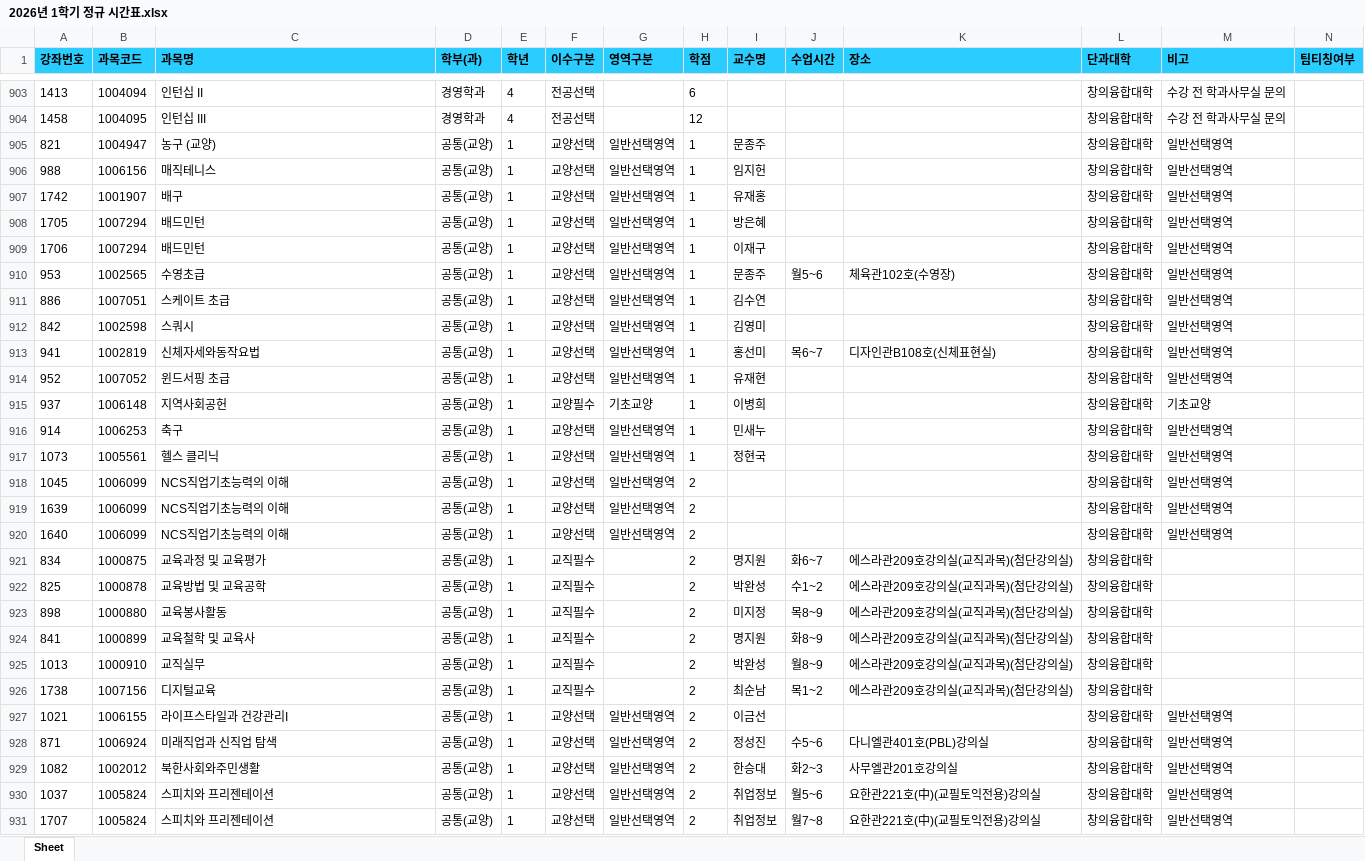
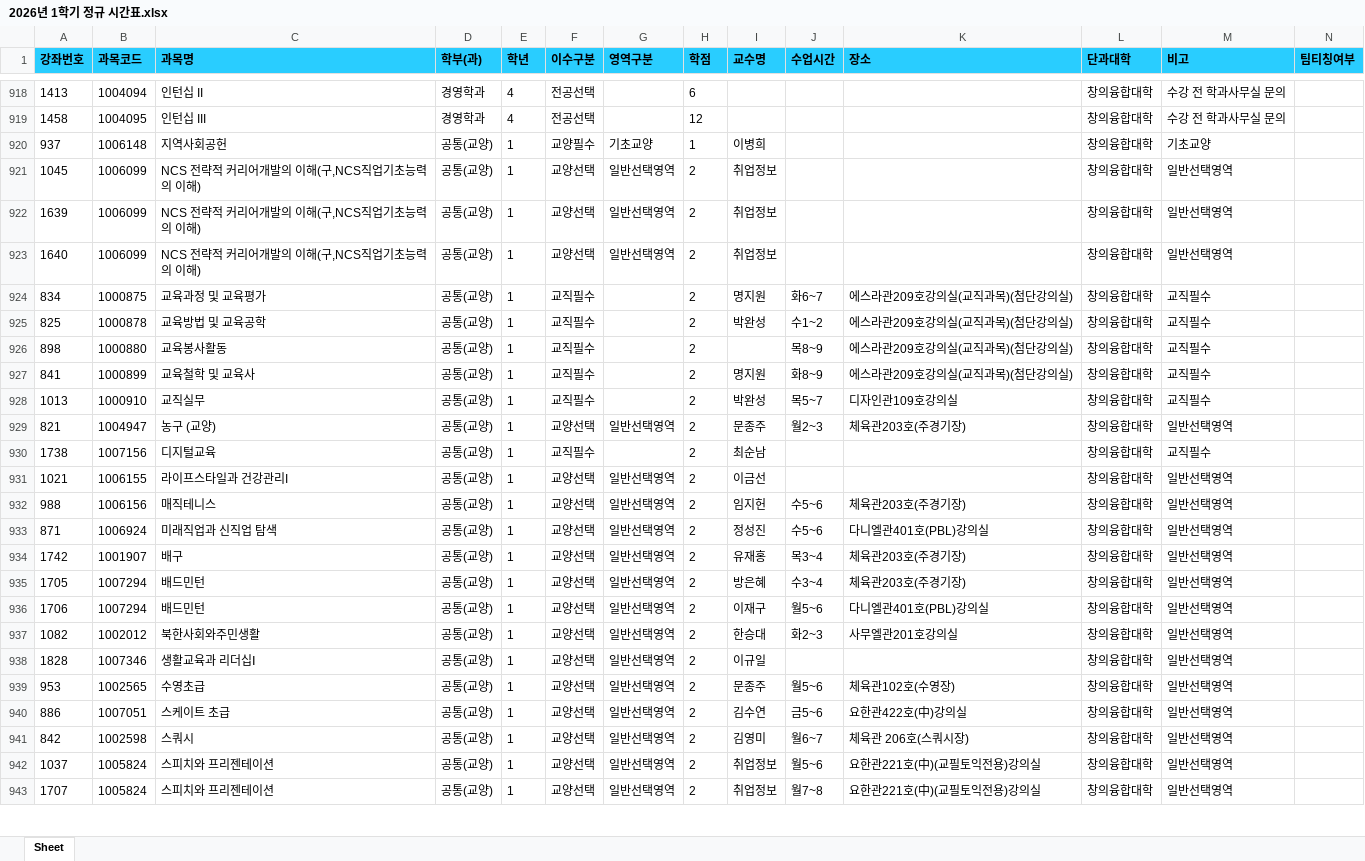
Before and after one commit to syu-kr/lecture.syu.kr-everytime, an Excel workbook: data/2026년 1학기 정규 시간표.xlsx, sheet Sheet, drawn as a sheet; only a part is shown, gaps mark what is left out; values as stored, in another font and other column widths than the file's, no borders; removed rows and columns are numbered as before the commit, all else as after; the diff covers the shown part only; the diff names each change by its address in the sheet, - before the commit and + after, or states it on an @@ line.

Commit message:
chore(data): add 2026-1 data files ('26.01.14)

```diff
--- a/data/2026년 1학기 정규 시간표.xlsx (sheet Sheet)
+++ b/data/2026년 1학기 정규 시간표.xlsx (sheet Sheet)
-row 905: 821 | 1004947 | 농구 (교양) | 공통(교양) | 1 | 교양선택 | 일반선택영역 | 1 | 문종주 |  |  | 창의융합대학 | 일반선택영역
-row 906: 988 | 1006156 | 매직테니스 | 공통(교양) | 1 | 교양선택 | 일반선택영역 | 1 | 임지헌 |  |  | 창의융합대학 | 일반선택영역
-row 907: 1742 | 1001907 | 배구 | 공통(교양) | 1 | 교양선택 | 일반선택영역 | 1 | 유재홍 |  |  | 창의융합대학 | 일반선택영역
-row 908: 1705 | 1007294 | 배드민턴 | 공통(교양) | 1 | 교양선택 | 일반선택영역 | 1 | 방은혜 |  |  | 창의융합대학 | 일반선택영역
-row 909: 1706 | 1007294 | 배드민턴 | 공통(교양) | 1 | 교양선택 | 일반선택영역 | 1 | 이재구 |  |  | 창의융합대학 | 일반선택영역
-row 910: 953 | 1002565 | 수영초급 | 공통(교양) | 1 | 교양선택 | 일반선택영역 | 1 | 문종주 | 월5~6 | 체육관102호(수영장) | 창의융합대학 | 일반선택영역
-row 911: 886 | 1007051 | 스케이트 초급 | 공통(교양) | 1 | 교양선택 | 일반선택영역 | 1 | 김수연 |  |  | 창의융합대학 | 일반선택영역
-row 912: 842 | 1002598 | 스쿼시 | 공통(교양) | 1 | 교양선택 | 일반선택영역 | 1 | 김영미 |  |  | 창의융합대학 | 일반선택영역
-row 913: 941 | 1002819 | 신체자세와동작요법 | 공통(교양) | 1 | 교양선택 | 일반선택영역 | 1 | 홍선미 | 목6~7 | 디자인관B108호(신체표현실) | 창의융합대학 | 일반선택영역
-row 914: 952 | 1007052 | 윈드서핑 초급 | 공통(교양) | 1 | 교양선택 | 일반선택영역 | 1 | 유재현 |  |  | 창의융합대학 | 일반선택영역
-row 916: 914 | 1006253 | 축구 | 공통(교양) | 1 | 교양선택 | 일반선택영역 | 1 | 민새누 |  |  | 창의융합대학 | 일반선택영역
-row 917: 1073 | 1005561 | 헬스 클리닉 | 공통(교양) | 1 | 교양선택 | 일반선택영역 | 1 | 정현국 |  |  | 창의융합대학 | 일반선택영역
-C921:C923 (과목명): NCS직업기초능력의 이해
+C921:C923 (과목명): NCS 전략적 커리어개발의 이해(구,NCS직업기초능력의 이해)
-I921:I923 (교수명): (empty)
+I921:I923 (교수명): 취업정보
-M924:M928 (비고): (empty)
+M924:M928 (비고): 교직필수
-I926 (교수명): 미지정
+I926 (교수명): (empty)
-J928 (수업시간): 월8~9
+J928 (수업시간): 목5~7
-K928 (장소): 에스라관209호강의실(교직과목)(첨단강의실)
+K928 (장소): 디자인관109호강의실
+row 929: 821 | 1004947 | 농구 (교양) | 공통(교양) | 1 | 교양선택 | 일반선택영역 | 2 | 문종주 | 월2~3 | 체육관203호(주경기장) | 창의융합대학 | 일반선택영역
-J930 (수업시간): 목1~2
+J930 (수업시간): (empty)
-K930 (장소): 에스라관209호강의실(교직과목)(첨단강의실)
+K930 (장소): (empty)
-M930 (비고): (empty)
+M930 (비고): 교직필수
+row 932: 988 | 1006156 | 매직테니스 | 공통(교양) | 1 | 교양선택 | 일반선택영역 | 2 | 임지헌 | 수5~6 | 체육관203호(주경기장) | 창의융합대학 | 일반선택영역
+row 934: 1742 | 1001907 | 배구 | 공통(교양) | 1 | 교양선택 | 일반선택영역 | 2 | 유재홍 | 목3~4 | 체육관203호(주경기장) | 창의융합대학 | 일반선택영역
+row 935: 1705 | 1007294 | 배드민턴 | 공통(교양) | 1 | 교양선택 | 일반선택영역 | 2 | 방은혜 | 수3~4 | 체육관203호(주경기장) | 창의융합대학 | 일반선택영역
+row 936: 1706 | 1007294 | 배드민턴 | 공통(교양) | 1 | 교양선택 | 일반선택영역 | 2 | 이재구 | 월5~6 | 다니엘관401호(PBL)강의실 | 창의융합대학 | 일반선택영역
+row 938: 1828 | 1007346 | 생활교육과 리더십Ⅰ | 공통(교양) | 1 | 교양선택 | 일반선택영역 | 2 | 이규일 |  |  | 창의융합대학 | 일반선택영역
+row 939: 953 | 1002565 | 수영초급 | 공통(교양) | 1 | 교양선택 | 일반선택영역 | 2 | 문종주 | 월5~6 | 체육관102호(수영장) | 창의융합대학 | 일반선택영역
+row 940: 886 | 1007051 | 스케이트 초급 | 공통(교양) | 1 | 교양선택 | 일반선택영역 | 2 | 김수연 | 금5~6 | 요한관422호(中)강의실 | 창의융합대학 | 일반선택영역
+row 941: 842 | 1002598 | 스쿼시 | 공통(교양) | 1 | 교양선택 | 일반선택영역 | 2 | 김영미 | 월6~7 | 체육관 206호(스쿼시장) | 창의융합대학 | 일반선택영역
```
Also changed, not shown: 37 added rows, 6 removed rows and 321 edited cells elsewhere in this sheet, 1 other file.
